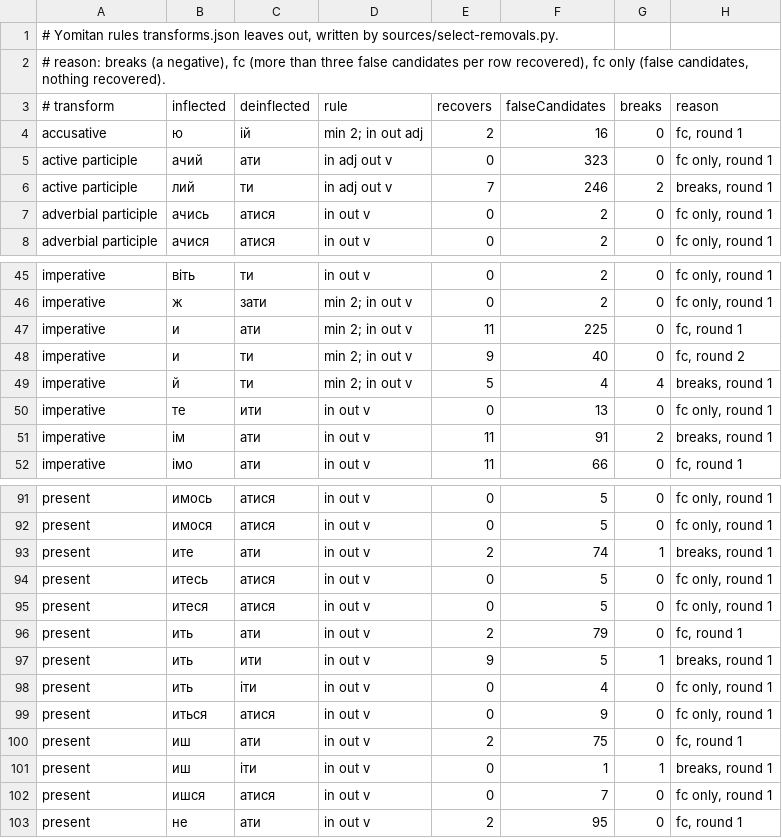
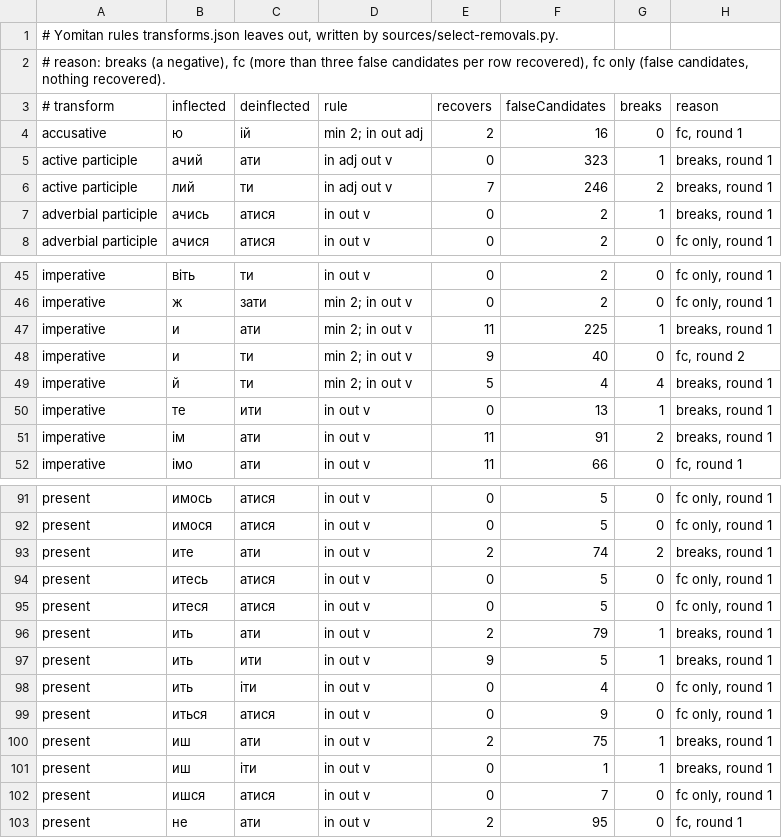
Before and after one commit to bee-san/hoshidicts, a TSV file: languages/uk/sources/yomitan-removed.tsv, drawn as a sheet; only a part is shown, gaps mark what is left out; the diff covers the shown part only.

Commit message:
uk: audit fixes: frequent homographs first, rows for the surviving constraints, judge by the word's own lemma
- build-own.mjs: whole-word own rules put the usual lemma first for 70
  frequent homographs (року → рік, голові → голова, погані → поганий,
  од → від); the -жчати class excludes ж only where a comparative
  adjective has the same ending (-жчу, -жчим, -жчім).
- measure.py: a first result is right only when it is a lemma the word
  means: sources/homographs.tsv labels the frequent ambiguous words, a
  frequency proxy decides the rest.
- tests: rows whose reasons name the own transforms the mutation test
  left unpinned; lookup.tsv pins the homograph order and wordInternal;
  the two negatives that encoded correct readings move to gaps.tsv.
- mutate.py --suggest compares readings with their conditions.
- own.json and yomitan.json write cross-product pairs without spaces.

```diff
--- a/languages/uk/sources/yomitan-removed.tsv
+++ b/languages/uk/sources/yomitan-removed.tsv
@@ -4,5 +4,5 @@
 accusative	ю	ій	min 2; in  out adj	2	16	0	fc, round 1
-active participle	ачий	ати	in adj out v	0	323	0	fc only, round 1
+active participle	ачий	ати	in adj out v	0	323	1	breaks, round 1
 active participle	лий	ти	in adj out v	7	246	2	breaks, round 1
-adverbial participle	ачись	атися	in  out v	0	2	0	fc only, round 1
+adverbial participle	ачись	атися	in  out v	0	2	1	breaks, round 1
 adverbial participle	ачися	атися	in  out v	0	2	0	fc only, round 1
@@ -46,6 +46,6 @@ imperative	віть	ти	in  out v	0	2	0	fc only, round 1
 imperative	ж	зати	min 2; in  out v	0	2	0	fc only, round 1
-imperative	и	ати	min 2; in  out v	11	225	0	fc, round 1
+imperative	и	ати	min 2; in  out v	11	225	1	breaks, round 1
 imperative	и	ти	min 2; in  out v	9	40	0	fc, round 2
 imperative	й	ти	min 2; in  out v	5	4	4	breaks, round 1
-imperative	те	ити	in  out v	0	13	0	fc only, round 1
+imperative	те	ити	in  out v	0	13	1	breaks, round 1
 imperative	ім	ати	in  out v	11	91	2	breaks, round 1
@@ -92,6 +92,6 @@ present	имось	атися	in  out v	0	5	0	fc only, round 1
 present	имося	атися	in  out v	0	5	0	fc only, round 1
-present	ите	ати	in  out v	2	74	1	breaks, round 1
+present	ите	ати	in  out v	2	74	2	breaks, round 1
 present	итесь	атися	in  out v	0	5	0	fc only, round 1
 present	итеся	атися	in  out v	0	5	0	fc only, round 1
-present	ить	ати	in  out v	2	79	0	fc, round 1
+present	ить	ати	in  out v	2	79	1	breaks, round 1
 present	ить	ити	in  out v	9	5	1	breaks, round 1
@@ -99,3 +99,3 @@ present	ить	іти	in  out v	0	4	0	fc only, round 1
 present	иться	атися	in  out v	0	9	0	fc only, round 1
-present	иш	ати	in  out v	2	75	0	fc, round 1
+present	иш	ати	in  out v	2	75	1	breaks, round 1
 present	иш	іти	in  out v	0	1	1	breaks, round 1
```
Also changed, not shown: 3 edited cells elsewhere in this file, 13 other files.
